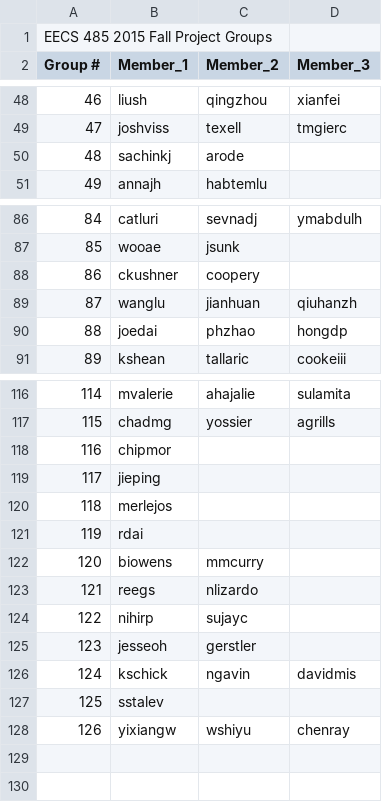
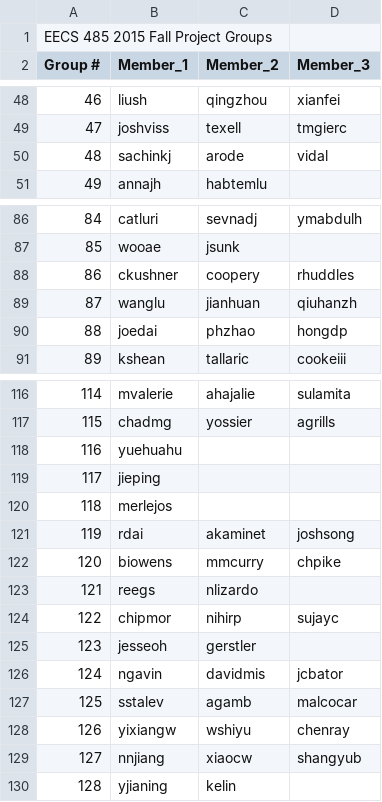
Before and after one commit to levinsonalex/admin, a CSV file: teams_regroup.csv, drawn as a sheet; only a part is shown, gaps mark what is left out; removed rows and columns are numbered as before the commit, all else as after; the diff names each change by its address in the sheet, - before the commit and + after, or states it on an @@ line.

Commit message:
finalized teams

```diff
--- a/teams_regroup.csv
+++ b/teams_regroup.csv
-D50 (Member_3): (empty)
+D50 (Member_3): vidal
-D88 (Member_3): (empty)
+D88 (Member_3): rhuddles
-B118 (Member_1): chipmor
+B118 (Member_1): yuehuahu
-C121 (Member_2): (empty)
+C121 (Member_2): akaminet
-D121 (Member_3): (empty)
+D121 (Member_3): joshsong
-D122 (Member_3): (empty)
+D122 (Member_3): chpike
-row 124: 122 | nihirp | sujayc
+row 124: 122 | chipmor | nihirp | sujayc
-row 126: 124 | kschick | ngavin | davidmis
+row 126: 124 | ngavin | davidmis | jcbator
-C127 (Member_2): (empty)
+C127 (Member_2): agamb
-D127 (Member_3): (empty)
+D127 (Member_3): malcocar
+row 129: 127 | nnjiang | xiaocw | shangyub
+row 130: 128 | yjianing | kelin
```
